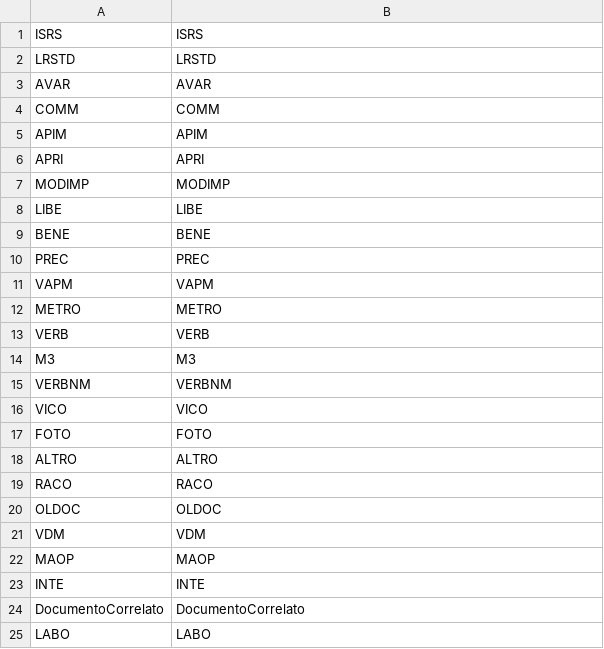
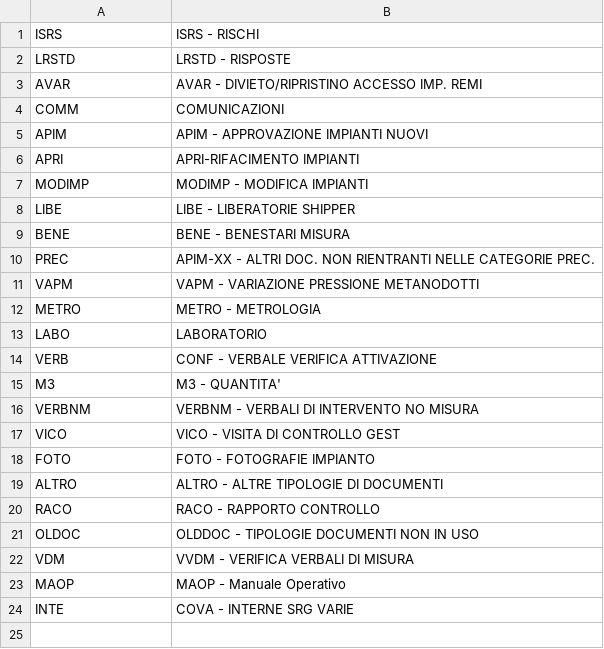
Before and after one commit to FrancescoSegala/dms, a CSV file: script/folders.csv, drawn as a sheet.

Commit message:
fix script per gestione folders e caching precall dds

```diff
--- a/script/folders.csv
+++ b/script/folders.csv
@@ -1,25 +1,24 @@
-ISRS;ISRS
-LRSTD;LRSTD
-AVAR;AVAR
-COMM;COMM
-APIM;APIM
-APRI;APRI
-MODIMP;MODIMP
-LIBE;LIBE
-BENE;BENE
-PREC;PREC
-VAPM;VAPM
-METRO;METRO
-VERB;VERB
-M3;M3
-VERBNM;VERBNM
-VICO;VICO
-FOTO;FOTO
-ALTRO;ALTRO
-RACO;RACO
-OLDOC;OLDOC
-VDM;VDM
-MAOP;MAOP
-INTE;INTE
-DocumentoCorrelato;DocumentoCorrelato
-LABO;LABO
+ISRS;ISRS - RISCHI
+LRSTD;LRSTD - RISPOSTE
+AVAR;AVAR - DIVIETO/RIPRISTINO ACCESSO IMP. REMI
+COMM;COMUNICAZIONI
+APIM;APIM - APPROVAZIONE IMPIANTI NUOVI
+APRI;APRI-RIFACIMENTO IMPIANTI
+MODIMP;MODIMP - MODIFICA IMPIANTI
+LIBE;LIBE - LIBERATORIE SHIPPER
+BENE;BENE - BENESTARI MISURA
+PREC;APIM-XX - ALTRI DOC. NON RIENTRANTI NELLE CATEGORIE PREC.
+VAPM;VAPM - VARIAZIONE PRESSIONE METANODOTTI
+METRO;METRO - METROLOGIA
+LABO;LABORATORIO
+VERB;CONF - VERBALE VERIFICA ATTIVAZIONE
+M3;M3 - QUANTITA'
+VERBNM;VERBNM - VERBALI DI INTERVENTO NO MISURA
+VICO;VICO - VISITA DI CONTROLLO GEST
+FOTO;FOTO - FOTOGRAFIE IMPIANTO
+ALTRO;ALTRO - ALTRE TIPOLOGIE DI DOCUMENTI
+RACO;RACO - RAPPORTO CONTROLLO
+OLDOC;OLDDOC - TIPOLOGIE DOCUMENTI NON IN USO
+VDM;VVDM - VERIFICA VERBALI DI MISURA
+MAOP;MAOP - Manuale Operativo
+INTE;COVA - INTERNE SRG VARIE
```
Also changed, not shown: 9 other files.
